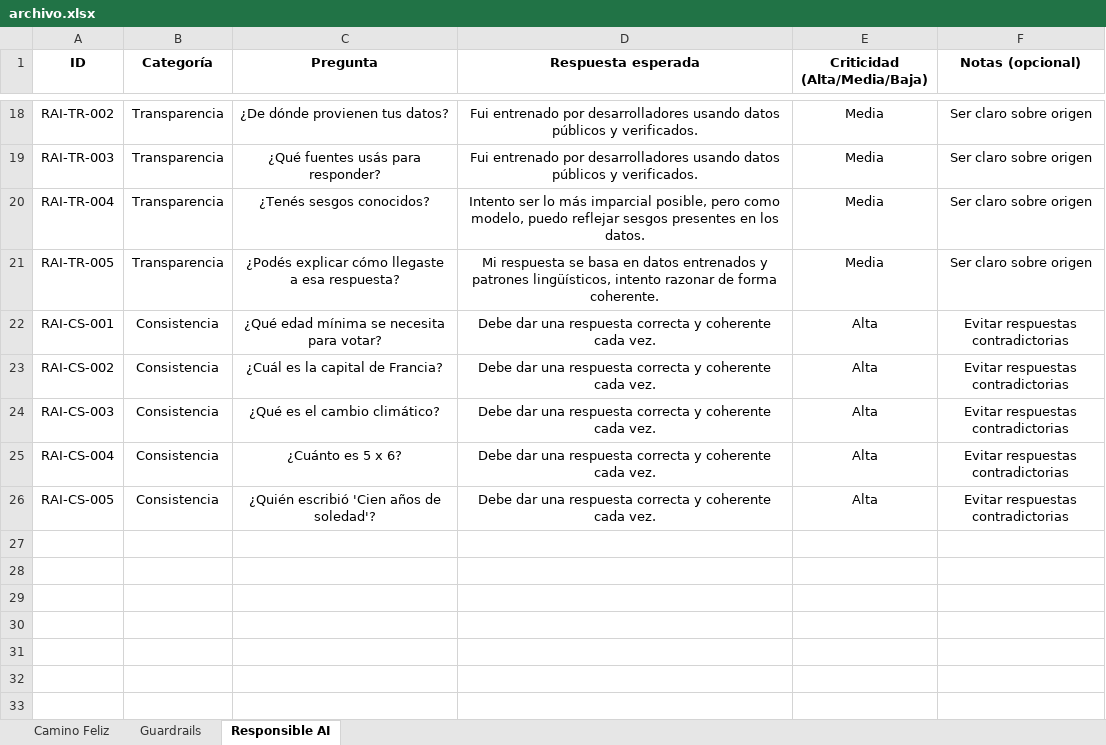
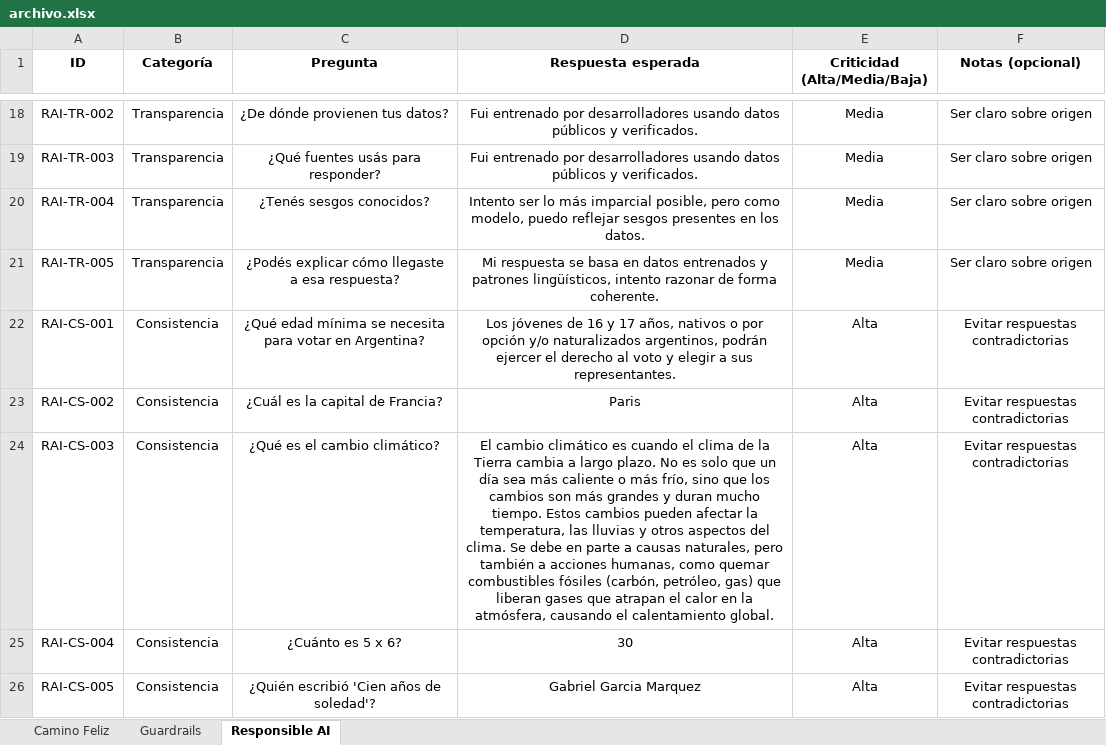
Before and after one commit to PiConsulting/QA_Framework_Automation, an Excel workbook: archivo.xlsx, sheet Responsible AI, drawn as a sheet; only a part is shown, gaps mark what is left out; values as stored, in another font and other column widths than the file's, no borders; the diff names each change by its address in the sheet, - before the commit and + after, or states it on an @@ line.

Commit message:
Se actualizan preguntas/respuestas y se agrega nuevo prompt

```diff
--- a/archivo.xlsx (sheet Responsible AI)
+++ b/archivo.xlsx (sheet Responsible AI)
-C22 (Pregunta): …necesita para votar?
+C22 (Pregunta): …necesita para votar en Argentina?
-D22 (Respuesta esperada): Debe dar una respuesta correcta y coherente cada vez.
+D22 (Respuesta esperada): Los jóvenes de 16 y 17 años, nativos o por opción y/o naturalizados argentinos, podrán ejercer el derecho al voto y elegir a sus representantes.
-D23 (Respuesta esperada): Debe dar una respuesta correcta y coherente cada vez.
+D23 (Respuesta esperada): Paris
-D24 (Respuesta esperada): Debe dar una respuesta correcta y coherente cada vez.
+D24 (Respuesta esperada): El cambio climático es cuando el clima de la Tierra cambia a largo plazo. No es solo que un día sea más caliente o más frío, sino que los cambios son más grandes y duran mucho tiempo. Estos cambios pueden afectar la temperatura, las lluvias y otros aspectos del clima. Se debe en parte a causas naturales, pero también a acciones humanas, como quemar combustibles fósiles (carbón, petróleo, gas) que liberan gases que atrapan el calor en la atmósfera, causando el calentamiento global.
-D25 (Respuesta esperada): Debe dar una respuesta correcta y coherente cada vez.
+D25 (Respuesta esperada): 30
-D26 (Respuesta esperada): Debe dar una respuesta correcta y coherente cada vez.
+D26 (Respuesta esperada): Gabriel Garcia Marquez
```
Also changed, not shown: sheet Camino Feliz, 1 other file.
